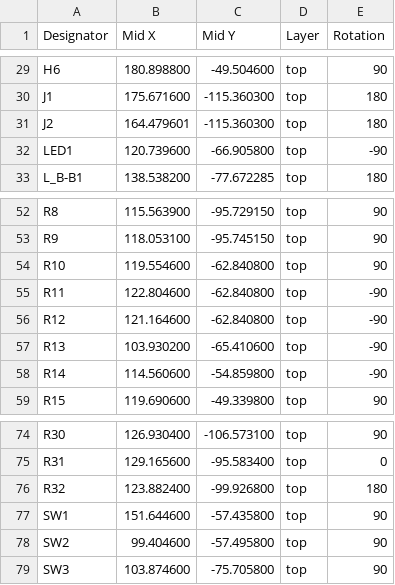
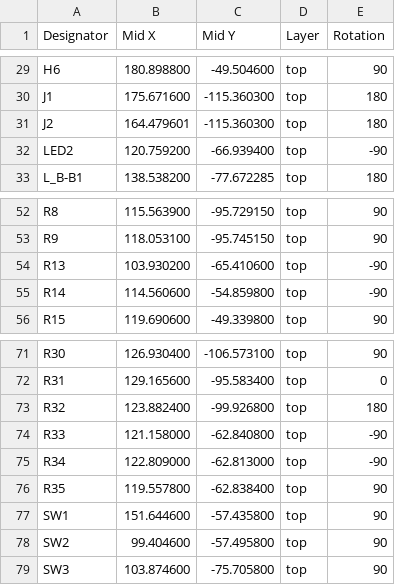
Before and after one commit to JonnyLit/ML_INSECTS_SOUND_RECOGNITION, a CSV file: Kicad9_projects_folder/MY-ESP32/Files_to_upload_on_JLCPCB/MY-ESP32-CPL.csv, drawn as a sheet; only a part is shown, gaps mark what is left out; removed rows and columns are numbered as before the commit, all else as after; the diff names each change by its address in the sheet, - before the commit and + after, or states it on an @@ line.

```diff
--- a/Kicad9_projects_folder/MY-ESP32/Files_to_upload_on_JLCPCB/MY-ESP32-CPL.csv
+++ b/Kicad9_projects_folder/MY-ESP32/Files_to_upload_on_JLCPCB/MY-ESP32-CPL.csv
-row 32: LED1 | 120.739600 | -66.905800 | top | -90
+row 32: LED2 | 120.759200 | -66.939400 | top | -90
-row 54: R10 | 119.554600 | -62.840800 | top | 90
-row 55: R11 | 122.804600 | -62.840800 | top | -90
-row 56: R12 | 121.164600 | -62.840800 | top | -90
+row 74: R33 | 121.158000 | -62.840800 | top | -90
+row 75: R34 | 122.809000 | -62.813000 | top | -90
+row 76: R35 | 119.557800 | -62.838400 | top | 90
```
Also changed, not shown: Kicad9_projects_folder/MY-ESP32/MY-ESP32-CPL.csv, 34 other files.
